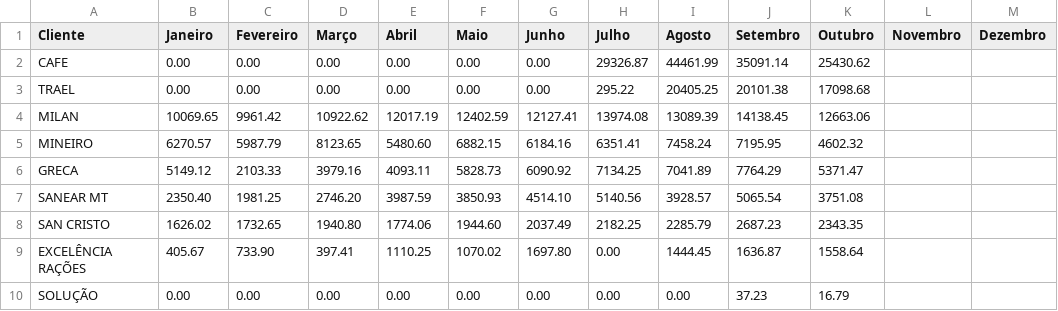
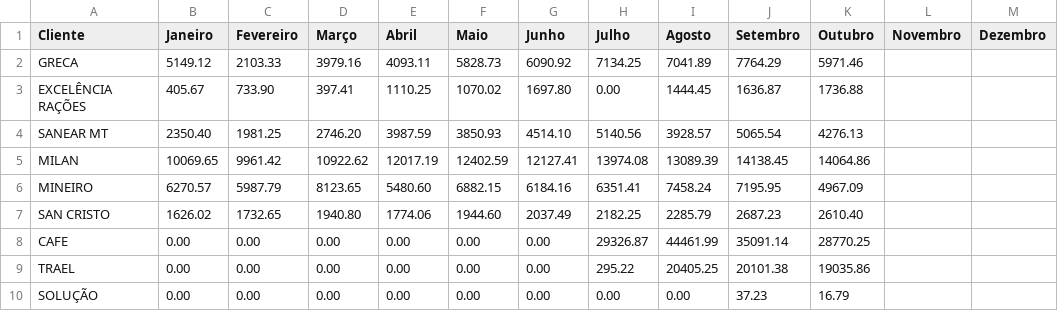
Before and after one commit to mwbm07/mtgas-dashboard-gn, a CSV file: data/entradas_vendas_mensais.csv, drawn as a sheet.

Commit message:
Update entradas_vendas_mensais.csv

```diff
--- a/data/entradas_vendas_mensais.csv
+++ b/data/entradas_vendas_mensais.csv
@@ -1,10 +1,10 @@
 Cliente,Janeiro,Fevereiro,Março,Abril,Maio,Junho,Julho,Agosto,Setembro,Outubro,Novembro,Dezembro
-CAFE,0.00,0.00,0.00,0.00,0.00,0.00,29326.87,44461.99,35091.14,25430.62,,
-TRAEL,0.00,0.00,0.00,0.00,0.00,0.00,295.22,20405.25,20101.38,17098.68,,
-MILAN,10069.65,9961.42,10922.62,12017.19,12402.59,12127.41,13974.08,13089.39,14138.45,12663.06,,
-MINEIRO,6270.57,5987.79,8123.65,5480.60,6882.15,6184.16,6351.41,7458.24,7195.95,4602.32,,
-GRECA,5149.12,2103.33,3979.16,4093.11,5828.73,6090.92,7134.25,7041.89,7764.29,5371.47,,
-SANEAR MT,2350.40,1981.25,2746.20,3987.59,3850.93,4514.10,5140.56,3928.57,5065.54,3751.08,,
-SAN CRISTO,1626.02,1732.65,1940.80,1774.06,1944.60,2037.49,2182.25,2285.79,2687.23,2343.35,,
-EXCELÊNCIA RAÇÕES,405.67,733.90,397.41,1110.25,1070.02,1697.80,0.00,1444.45,1636.87,1558.64,,
+GRECA,5149.12,2103.33,3979.16,4093.11,5828.73,6090.92,7134.25,7041.89,7764.29,5971.46,,
+EXCELÊNCIA RAÇÕES,405.67,733.90,397.41,1110.25,1070.02,1697.80,0.00,1444.45,1636.87,1736.88,,
+SANEAR MT,2350.40,1981.25,2746.20,3987.59,3850.93,4514.10,5140.56,3928.57,5065.54,4276.13,,
+MILAN,10069.65,9961.42,10922.62,12017.19,12402.59,12127.41,13974.08,13089.39,14138.45,14064.86,,
+MINEIRO,6270.57,5987.79,8123.65,5480.60,6882.15,6184.16,6351.41,7458.24,7195.95,4967.09,,
+SAN CRISTO,1626.02,1732.65,1940.80,1774.06,1944.60,2037.49,2182.25,2285.79,2687.23,2610.40,,
+CAFE,0.00,0.00,0.00,0.00,0.00,0.00,29326.87,44461.99,35091.14,28770.25,,
+TRAEL,0.00,0.00,0.00,0.00,0.00,0.00,295.22,20405.25,20101.38,19035.86,,
 SOLUÇÃO,0.00,0.00,0.00,0.00,0.00,0.00,0.00,0.00,37.23,16.79,,
```
